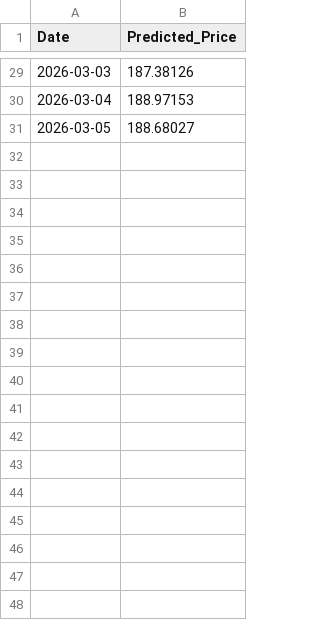
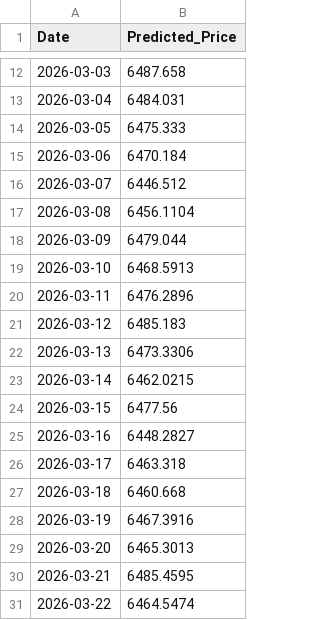
Before and after one commit to R0sso-Corsa/CS-PROJECT, a CSV file: future_predictions_pytorch.csv, drawn as a sheet; only a part is shown, gaps mark what is left out; the diff covers the shown part only.

```diff
--- a/future_predictions_pytorch.csv
+++ b/future_predictions_pytorch.csv
@@ -29,3 +12,20 @@ Date,Predicted_Price
-2026-03-03,187.38126
-2026-03-04,188.97153
-2026-03-05,188.68027
+2026-03-03,6487.658
+2026-03-04,6484.031
+2026-03-05,6475.333
+2026-03-06,6470.184
+2026-03-07,6446.512
+2026-03-08,6456.1104
+2026-03-09,6479.044
+2026-03-10,6468.5913
+2026-03-11,6476.2896
+2026-03-12,6485.183
+2026-03-13,6473.3306
+2026-03-14,6462.0215
+2026-03-15,6477.56
+2026-03-16,6448.2827
+2026-03-17,6463.318
+2026-03-18,6460.668
+2026-03-19,6467.3916
+2026-03-20,6465.3013
+2026-03-21,6485.4595
+2026-03-22,6464.5474
```
Also changed, not shown: 17 removed rows and 10 edited cells elsewhere in this file, 6 other files.
